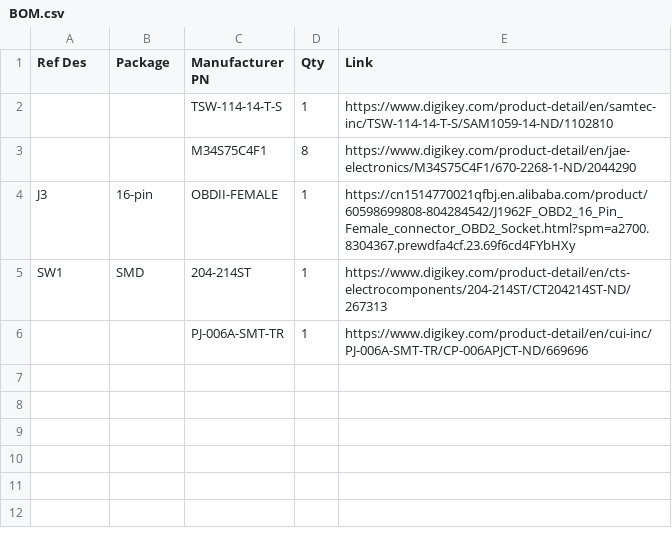
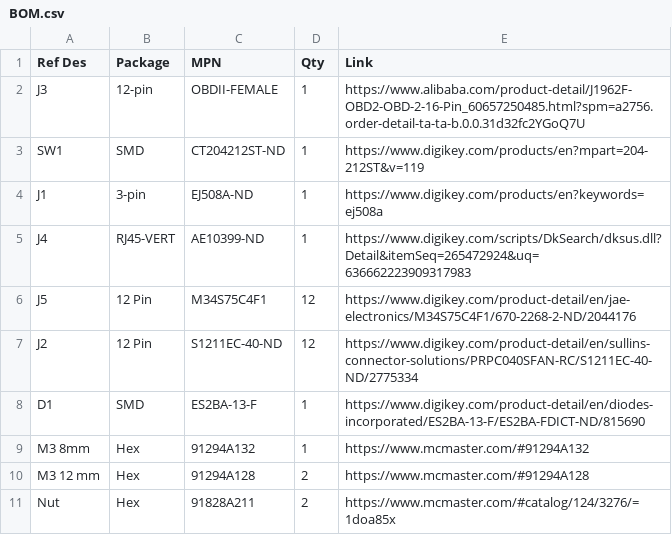
Before and after one commit to commaai/neo, a CSV file: giraffe/honda/bosch/BOM.csv, drawn as a sheet.

Commit message:
Push Bosch Giraffe

```diff
--- a/giraffe/honda/bosch/BOM.csv
+++ b/giraffe/honda/bosch/BOM.csv
@@ -1,6 +1,11 @@
-Ref Des,Package,Manufacturer PN,Qty,Link
-,,TSW-114-14-T-S,1,https://www.digikey.com/product-detail/en/samtec-inc/TSW-114-14-T-S/SAM1059-14-ND/1102810
-,,M34S75C4F1,8,https://www.digikey.com/product-detail/en/jae-electronics/M34S75C4F1/670-2268-1-ND/2044290
-J3,16-pin,OBDII-FEMALE,1,https://cn1514770021qfbj.en.alibaba.com/product/60598699808-804284542/J1962F_OBD2_16_Pin_Female_connector_OBD2_Socket.html?spm=a2700.8304367.prewdfa4cf.23.69f6cd4FYbHXy
-SW1,SMD,204-214ST,1,https://www.digikey.com/product-detail/en/cts-electrocomponents/204-214ST/CT204214ST-ND/267313
-,,PJ-006A-SMT-TR,1,https://www.digikey.com/product-detail/en/cui-inc/PJ-006A-SMT-TR/CP-006APJCT-ND/669696
+Ref Des,Package,MPN,Qty,Link
+J3,12-pin,OBDII-FEMALE,1,https://www.alibaba.com/product-detail/J1962F-OBD2-OBD-2-16-Pin_60657250485.html?spm=a2756.order-detail-ta-ta-b.0.0.31d32fc2YGoQ7U
+SW1,SMD,CT204212ST-ND,1,https://www.digikey.com/products/en?mpart=204-212ST&v=119
+J1,3-pin,EJ508A-ND,1,https://www.digikey.com/products/en?keywords=ej508a
+J4,RJ45-VERT,AE10399-ND,1,https://www.digikey.com/scripts/DkSearch/dksus.dll?Detail&itemSeq=265472924&uq=636662223909317983
+J5,12 Pin,M34S75C4F1,12,https://www.digikey.com/product-detail/en/jae-electronics/M34S75C4F1/670-2268-2-ND/2044176
+J2,12 Pin,S1211EC-40-ND,12,https://www.digikey.com/product-detail/en/sullins-connector-solutions/PRPC040SFAN-RC/S1211EC-40-ND/2775334
+D1,SMD,ES2BA-13-F,1,https://www.digikey.com/product-detail/en/diodes-incorporated/ES2BA-13-F/ES2BA-FDICT-ND/815690
+M3 8mm,Hex,91294A132,1,https://www.mcmaster.com/#91294A132
+M3 12 mm,Hex,91294A128,2,https://www.mcmaster.com/#91294A128
+Nut,Hex,91828A211,2,https://www.mcmaster.com/#catalog/124/3276/=1doa85x
```
Also changed, not shown: 15 other files.
